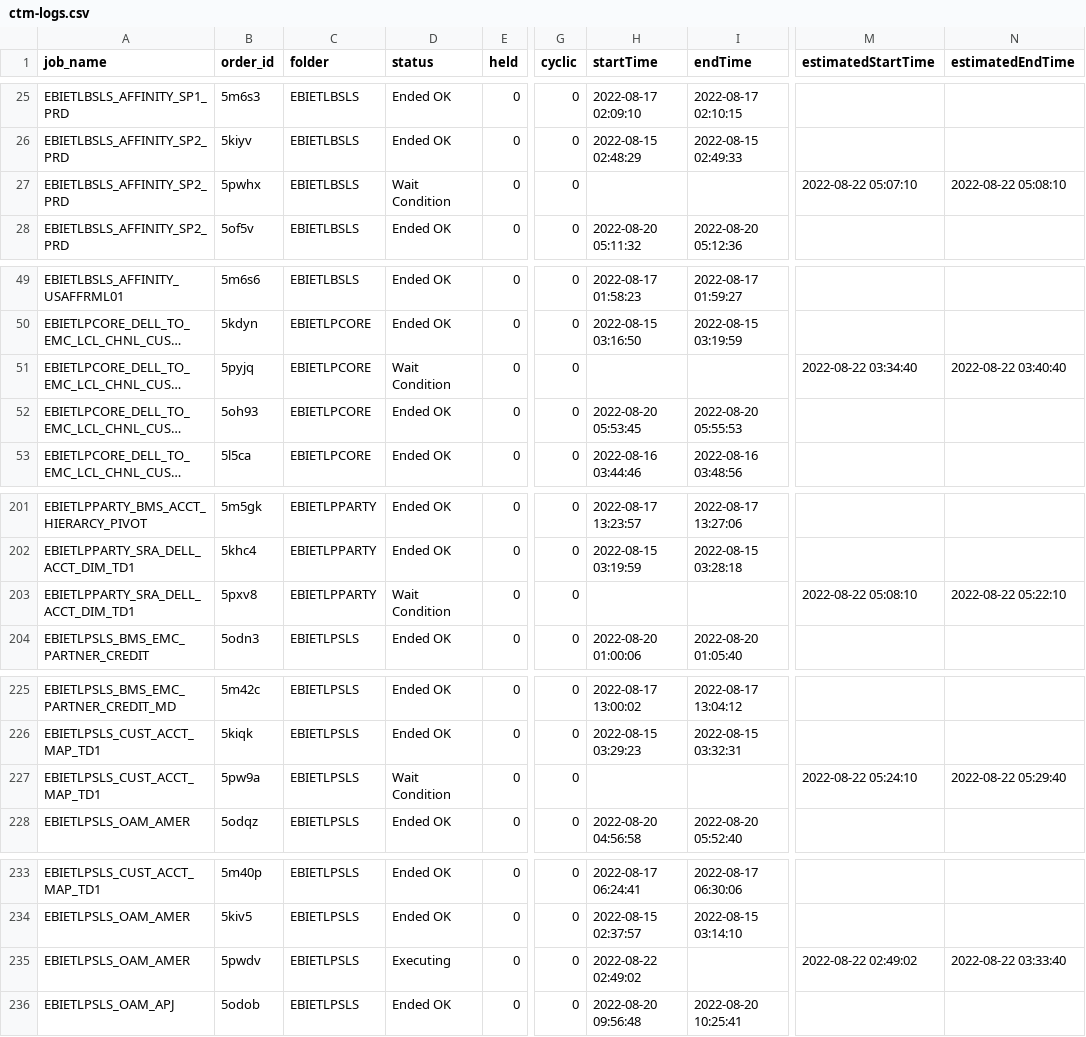
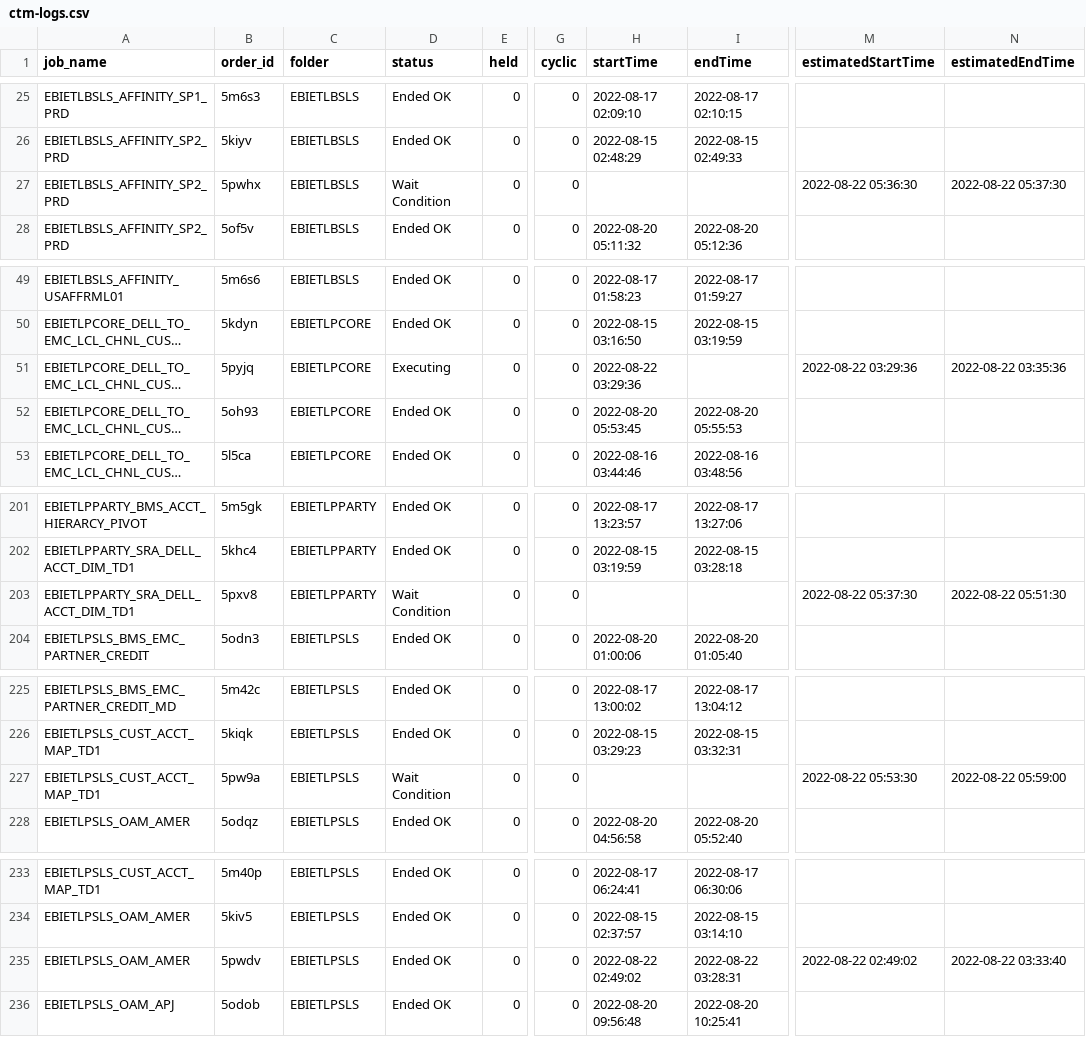
Before and after one commit to hnalubolu/Order_job_Status, a CSV file: ctm-logs.csv, drawn as a sheet; only a part is shown, gaps mark what is left out; long unchanged cells end in …; the diff covers the shown part only; the diff names each change by its address in the sheet, - before the commit and + after, or states it on an @@ line.

Commit message:
updates1

```diff
--- a/ctm-logs.csv
+++ b/ctm-logs.csv
-M27 (estimatedStartTime): 2022-08-22 05:07:10
+M27 (estimatedStartTime): 2022-08-22 05:36:30
-N27 (estimatedEndTime): 2022-08-22 05:08:10
+N27 (estimatedEndTime): 2022-08-22 05:37:30
-D51 (status): Wait Condition
+D51 (status): Executing
-H51 (startTime): (empty)
+H51 (startTime): 2022-08-22 03:29:36
-M51 (estimatedStartTime): 2022-08-22 03:34:40
+M51 (estimatedStartTime): 2022-08-22 03:29:36
-N51 (estimatedEndTime): 2022-08-22 03:40:40
+N51 (estimatedEndTime): 2022-08-22 03:35:36
-M203 (estimatedStartTime): 2022-08-22 05:08:10
+M203 (estimatedStartTime): 2022-08-22 05:37:30
-N203 (estimatedEndTime): 2022-08-22 05:22:10
+N203 (estimatedEndTime): 2022-08-22 05:51:30
-M227 (estimatedStartTime): 2022-08-22 05:24:10
+M227 (estimatedStartTime): 2022-08-22 05:53:30
-N227 (estimatedEndTime): 2022-08-22 05:29:40
+N227 (estimatedEndTime): 2022-08-22 05:59:00
-D235 (status): Executing
+D235 (status): Ended OK
-I235 (endTime): (empty)
+I235 (endTime): 2022-08-22 03:28:31
```
Also changed, not shown: 6 moved rows elsewhere in this file.
